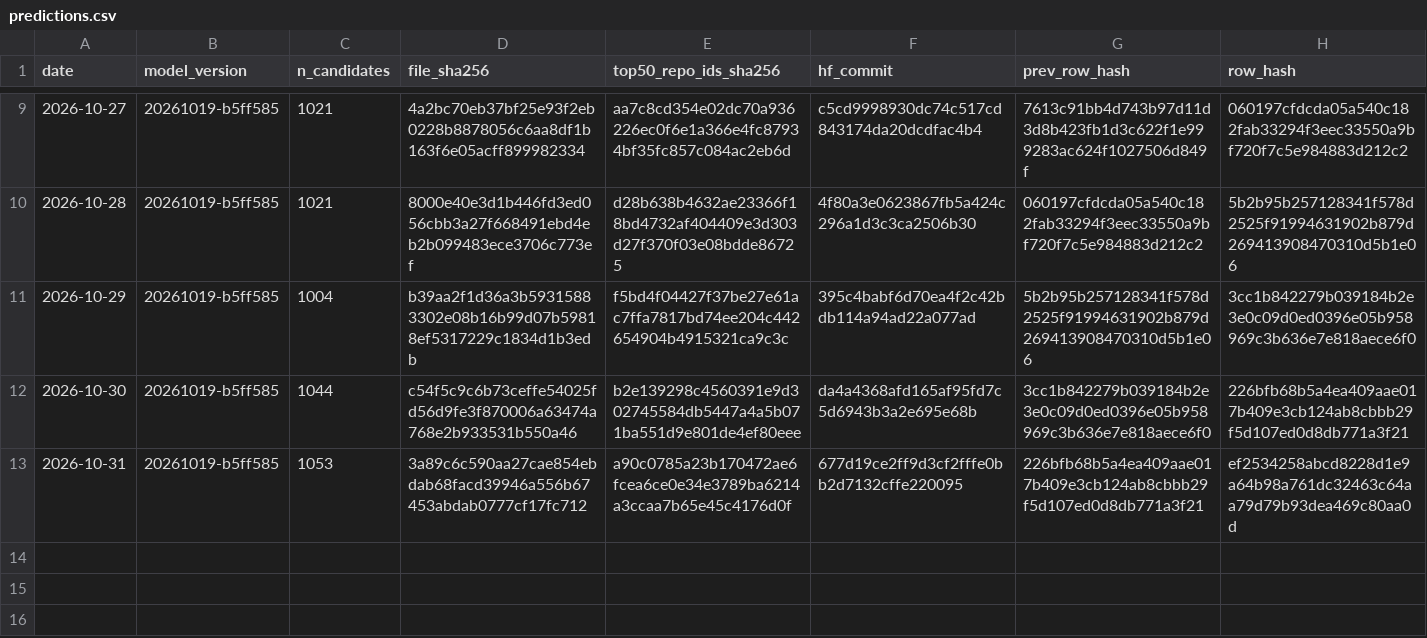
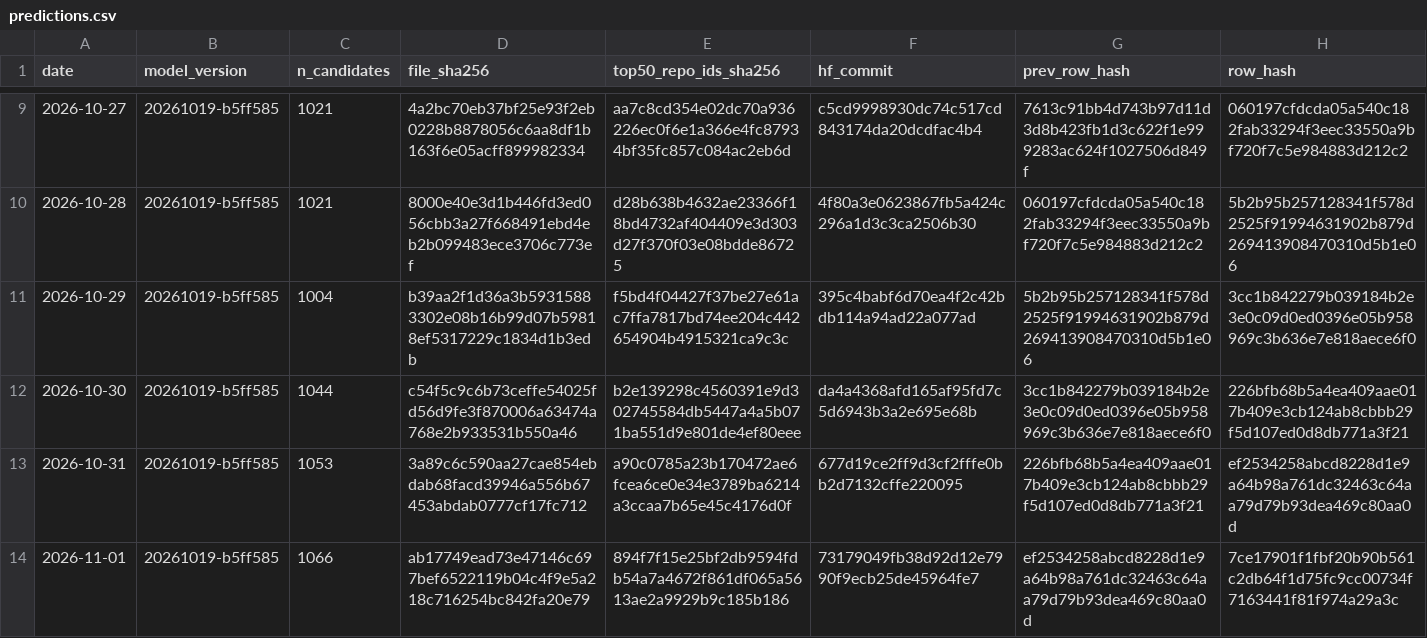
Before and after one commit to Yash-814800/GH-Breakout, a CSV file: ledger/predictions.csv, drawn as a sheet; only a part is shown, gaps mark what is left out; the diff names each change by its address in the sheet, - before the commit and + after, or states it on an @@ line.

```diff
--- a/ledger/predictions.csv
+++ b/ledger/predictions.csv
+row 14: 2026-11-01 | 20261019-b5ff585 | 1066 | ab17749ead73e47146c697bef6522119b04c4f9e5a218c716254bc842fa20e79 | 894f7f15e25bf2db9594fdb54a7a4672f861df065a5613ae2a9929b9c185b186 | 73179049fb38d92d12e7990f9ecb25de45964fe7 | ef2534258abcd8228d1e9a64b98a761dc32463c64aa79d79b93dea469c80aa0d | 7ce17901f1fbf20b90b561c2db64f1d75fc9cc00734f7163441f81f974a29a3c
```
Also changed, not shown: 1 other file.
